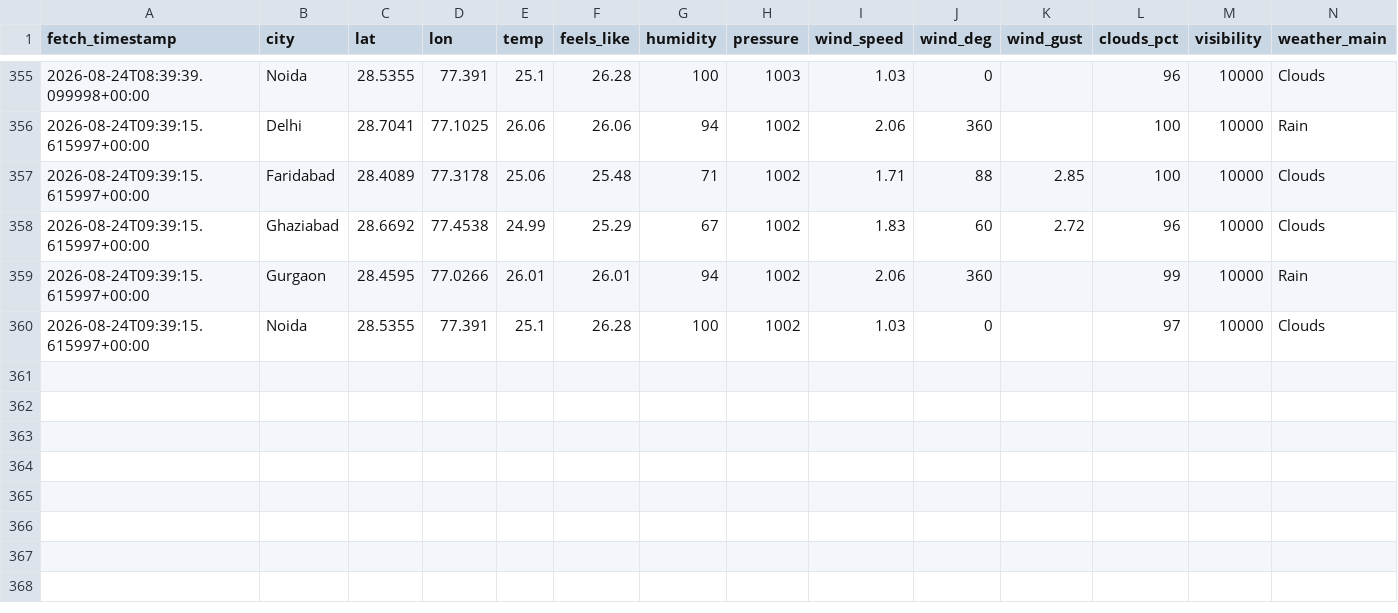
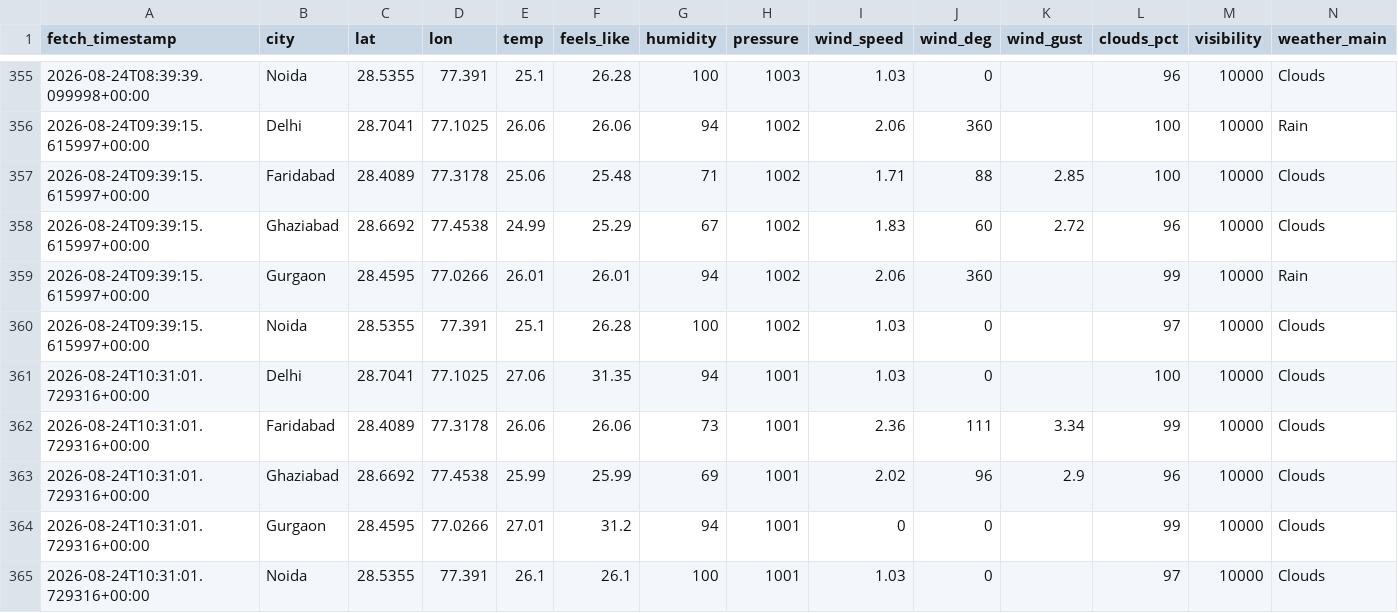
Before and after one commit to UpmaShukla276/UrbanAir-Hacakthon, a CSV file: urbanair_backend/weather_current_log.csv, drawn as a sheet; only a part is shown, gaps mark what is left out; rows hold the shown columns only; the diff names each change by its address in the sheet, - before the commit and + after, or states it on an @@ line.

```diff
--- a/urbanair_backend/weather_current_log.csv
+++ b/urbanair_backend/weather_current_log.csv
+row 361: 2026-08-24T10:31:01.729316+00:00 | Delhi | 28.7041 | 77.1025 | 27.06 | 31.35 | 94 | 1001 | 1.03 | 0 |  | 100 | 10000 | Clouds
+row 362: 2026-08-24T10:31:01.729316+00:00 | Faridabad | 28.4089 | 77.3178 | 26.06 | 26.06 | 73 | 1001 | 2.36 | 111 | 3.34 | 99 | 10000 | Clouds
+row 363: 2026-08-24T10:31:01.729316+00:00 | Ghaziabad | 28.6692 | 77.4538 | 25.99 | 25.99 | 69 | 1001 | 2.02 | 96 | 2.9 | 96 | 10000 | Clouds
+row 364: 2026-08-24T10:31:01.729316+00:00 | Gurgaon | 28.4595 | 77.0266 | 27.01 | 31.2 | 94 | 1001 | 0 | 0 |  | 99 | 10000 | Clouds
+row 365: 2026-08-24T10:31:01.729316+00:00 | Noida | 28.5355 | 77.391 | 26.1 | 26.1 | 100 | 1001 | 1.03 | 0 |  | 97 | 10000 | Clouds
```
Also changed, not shown: urbanair_backend/live_ground_aqi_log.csv, urbanair_backend/live_pollutants_log.csv, 1 other file.
